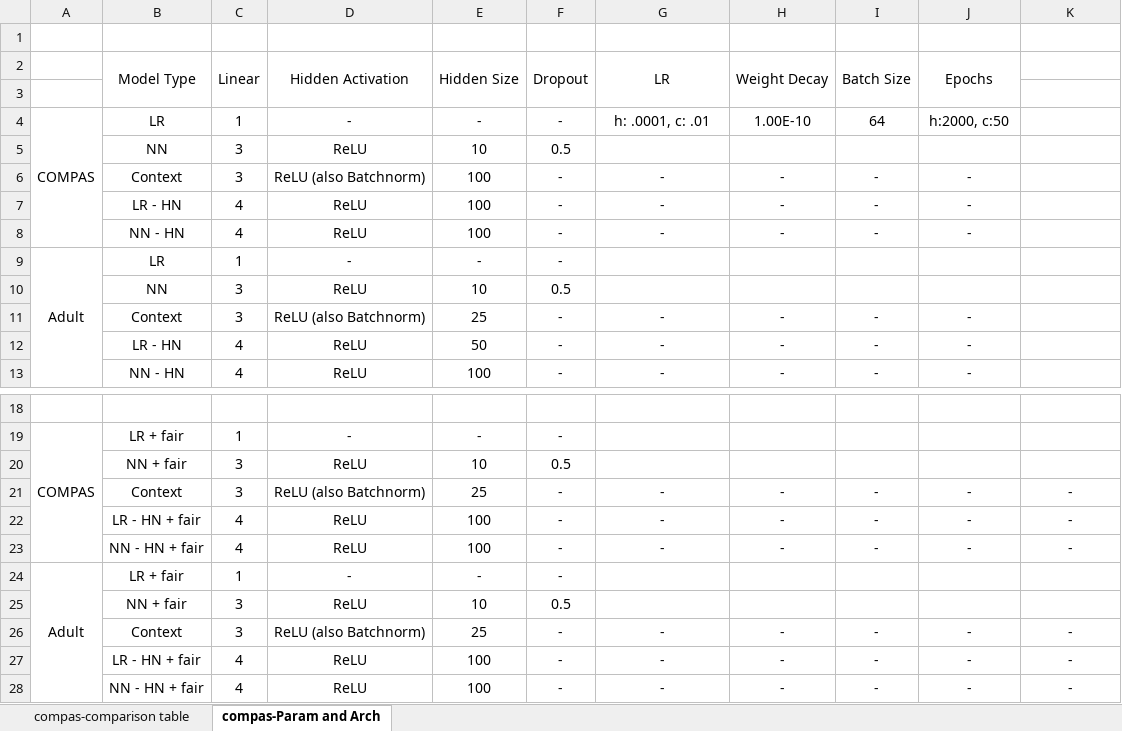
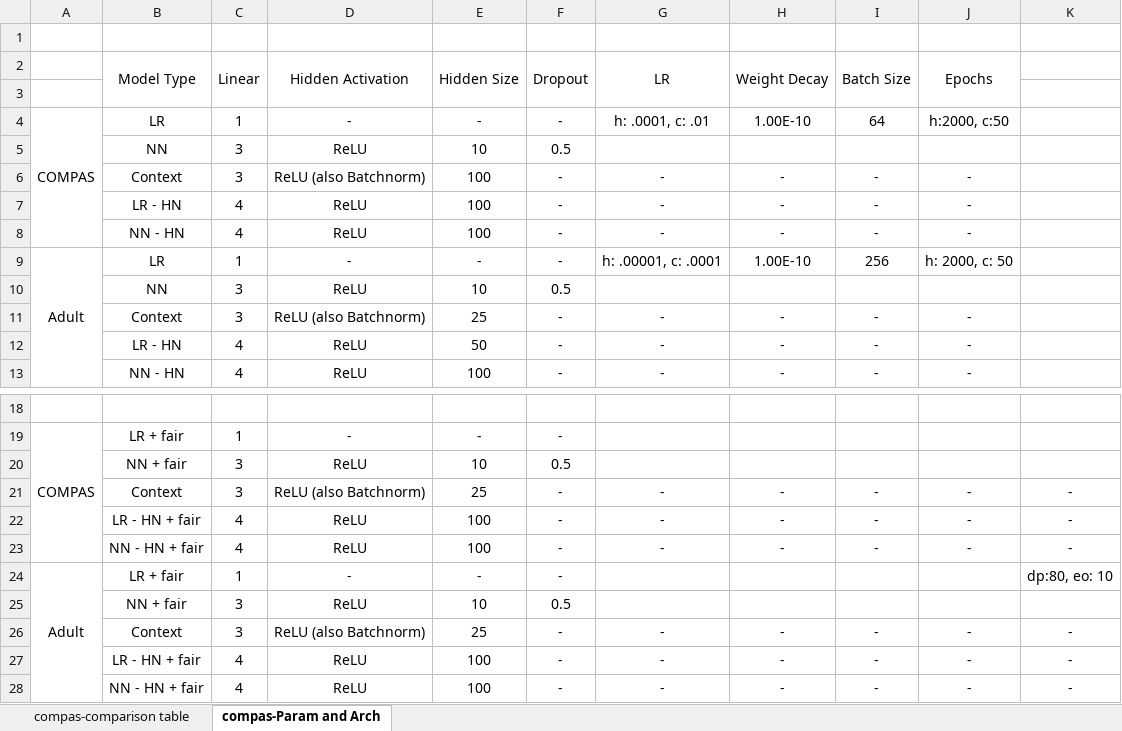
Before and after one commit to alycia-noel/Robust-PFL-Under-Fairness-Heterogeneity, an Excel workbook: experiments/all_results.xlsx, sheet compas-Param and Arch, drawn as a sheet; only a part is shown, gaps mark what is left out; values as stored, in another font and other column widths than the file's, no borders; the diff names each change by its address in the sheet, - before the commit and + after, or states it on an @@ line.

```diff
--- a/experiments/all_results.xlsx (sheet compas-Param and Arch)
+++ b/experiments/all_results.xlsx (sheet compas-Param and Arch)
-G9: (empty)
+G9: h: .00001, c: .0001
-H9: (empty)
+H9: 1.00E-10
-I9: (empty)
+I9: 256
-J9: (empty)
+J9: h: 2000, c: 50
-K24: (empty)
+K24: dp:80, eo: 10
```
Also changed, not shown: sheet compas-comparison table, 2 other files.
